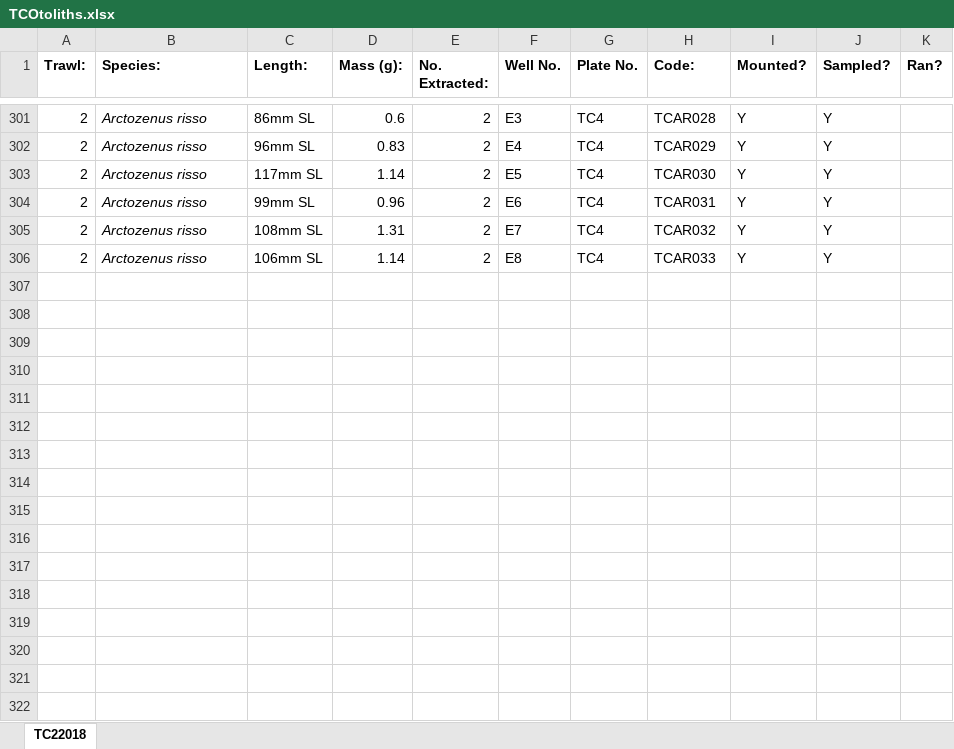
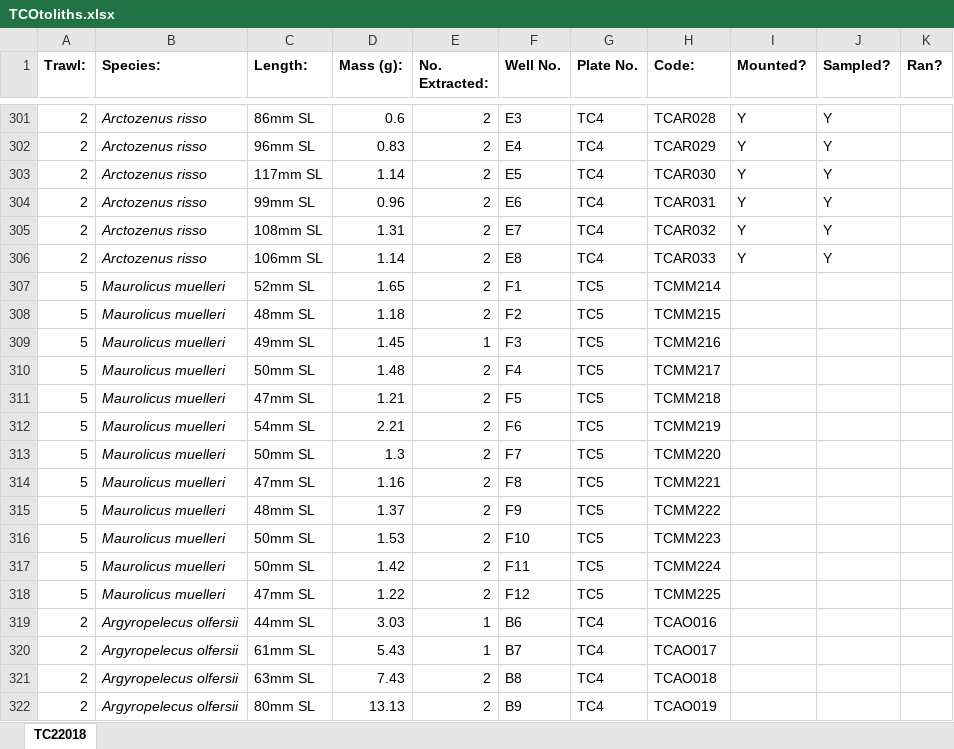
Before and after one commit to JethroReading/MesopelagicFMR, an Excel workbook: TCOtoliths.xlsx, sheet TC22018, drawn as a sheet; only a part is shown, gaps mark what is left out; values as stored, in another font and other column widths than the file's, no borders; the diff names each change by its address in the sheet, - before the commit and + after, or states it on an @@ line.

Commit message:
Add files via upload

```diff
--- a/TCOtoliths.xlsx (sheet TC22018)
+++ b/TCOtoliths.xlsx (sheet TC22018)
+row 307: 5 | Maurolicus muelleri | 52mm SL | 1.65 | 2 | F1 | TC5 | TCMM214
+row 308: 5 | Maurolicus muelleri | 48mm SL | 1.18 | 2 | F2 | TC5 | TCMM215
+row 309: 5 | Maurolicus muelleri | 49mm SL | 1.45 | 1 | F3 | TC5 | TCMM216
+row 310: 5 | Maurolicus muelleri | 50mm SL | 1.48 | 2 | F4 | TC5 | TCMM217
+row 311: 5 | Maurolicus muelleri | 47mm SL | 1.21 | 2 | F5 | TC5 | TCMM218
+row 312: 5 | Maurolicus muelleri | 54mm SL | 2.21 | 2 | F6 | TC5 | TCMM219
+row 313: 5 | Maurolicus muelleri | 50mm SL | 1.3 | 2 | F7 | TC5 | TCMM220
+row 314: 5 | Maurolicus muelleri | 47mm SL | 1.16 | 2 | F8 | TC5 | TCMM221
+row 315: 5 | Maurolicus muelleri | 48mm SL | 1.37 | 2 | F9 | TC5 | TCMM222
+row 316: 5 | Maurolicus muelleri | 50mm SL | 1.53 | 2 | F10 | TC5 | TCMM223
+row 317: 5 | Maurolicus muelleri | 50mm SL | 1.42 | 2 | F11 | TC5 | TCMM224
+row 318: 5 | Maurolicus muelleri | 47mm SL | 1.22 | 2 | F12 | TC5 | TCMM225
+row 319: 2 | Argyropelecus olfersii | 44mm SL | 3.03 | 1 | B6 | TC4 | TCAO016
+row 320: 2 | Argyropelecus olfersii | 61mm SL | 5.43 | 1 | B7 | TC4 | TCAO017
+row 321: 2 | Argyropelecus olfersii | 63mm SL | 7.43 | 2 | B8 | TC4 | TCAO018
+row 322: 2 | Argyropelecus olfersii | 80mm SL | 13.13 | 2 | B9 | TC4 | TCAO019
```
